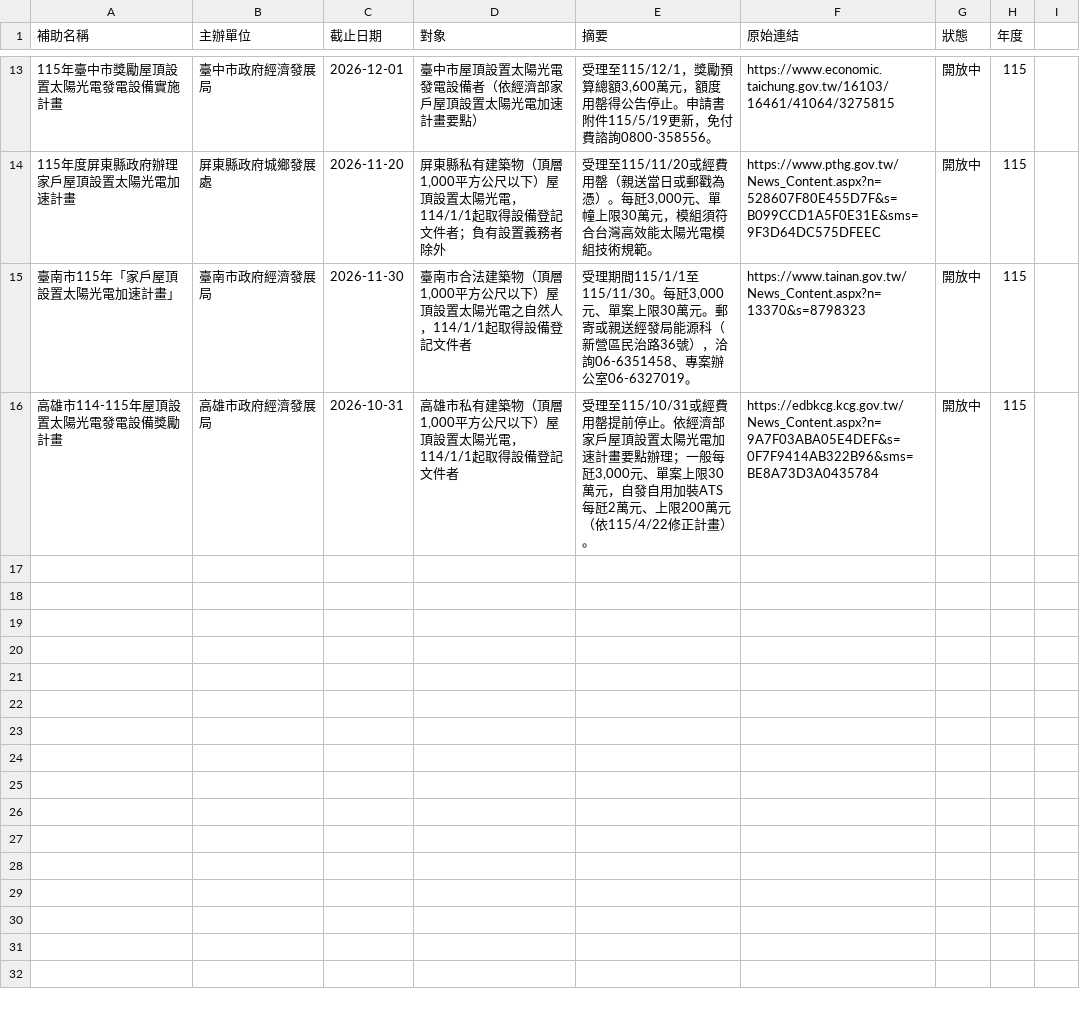
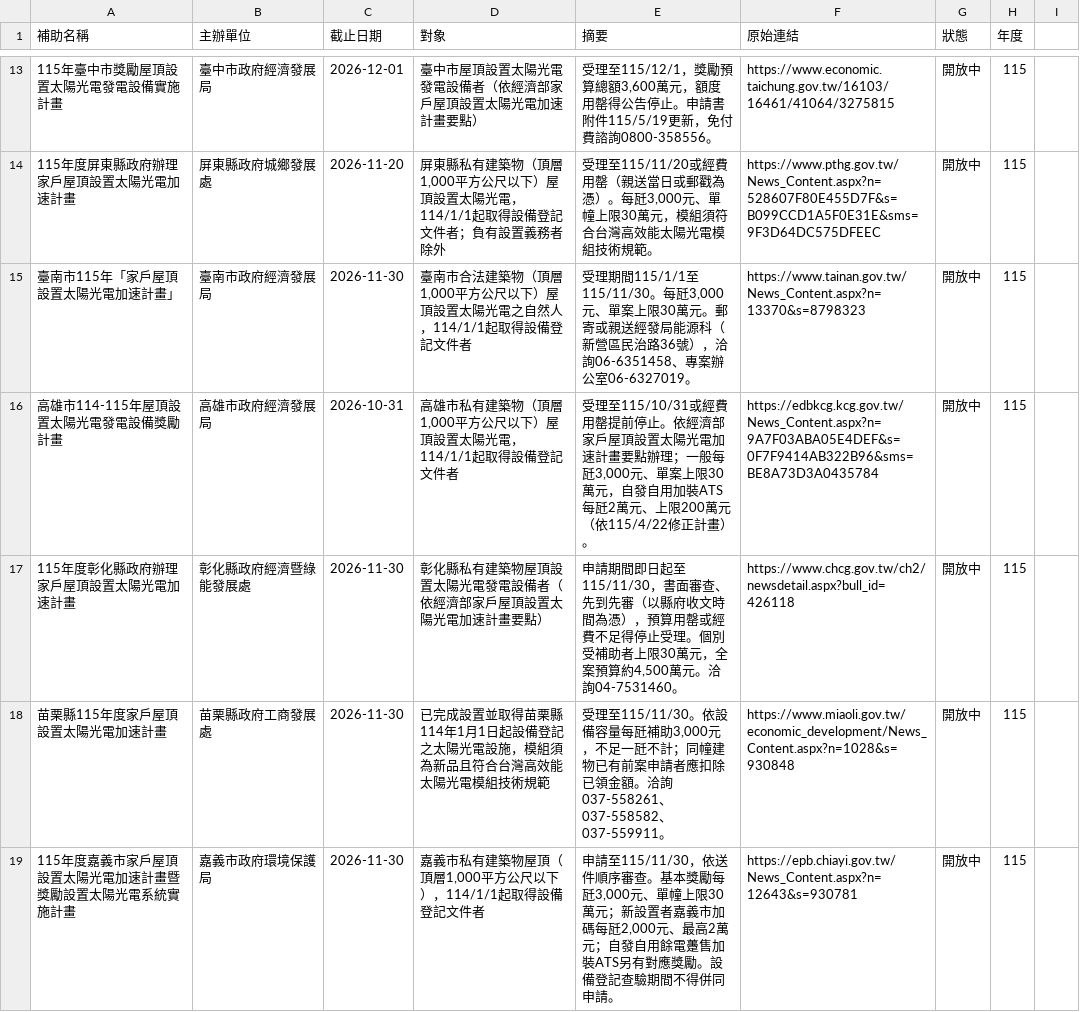
Before and after one commit to tommyliu2009/energy-subsidy, a CSV file: extra.csv, drawn as a sheet; only a part is shown, gaps mark what is left out.

```diff
--- a/extra.csv
+++ b/extra.csv
@@ -16 +16,4 @@
 高雄市114-115年屋頂設置太陽光電發電設備獎勵計畫,高雄市政府經濟發展局,2026-10-31,"高雄市私有建築物（頂層1,000平方公尺以下）屋頂設置太陽光電，114/1/1起取得設備登記文件者","受理至115/10/31或經費用罄提前停止。依經濟部家戶屋頂設置太陽光電加速計畫要點辦理；一般每瓩3,000元、單案上限30萬元，自發自用加裝ATS每瓩2萬元、上限200萬元（依115/4/22修正計畫）。",https://edbkcg.kcg.gov.tw/News_Content.aspx?n=9A7F03ABA05E4DEF&s=0F7F9414AB322B96&sms=BE8A73D3A0435784,開放中,115
+115年度彰化縣政府辦理家戶屋頂設置太陽光電加速計畫,彰化縣政府經濟暨綠能發展處,2026-11-30,彰化縣私有建築物屋頂設置太陽光電發電設備者（依經濟部家戶屋頂設置太陽光電加速計畫要點）,"申請期間即日起至115/11/30，書面審查、先到先審（以縣府收文時間為憑），預算用罄或經費不足得停止受理。個別受補助者上限30萬元，全案預算約4,500萬元。洽詢04-7531460。",https://www.chcg.gov.tw/ch2/newsdetail.aspx?bull_id=426118,開放中,115
+苗栗縣115年度家戶屋頂設置太陽光電加速計畫,苗栗縣政府工商發展處,2026-11-30,已完成設置並取得苗栗縣114年1月1日起設備登記之太陽光電設施，模組須為新品且符合台灣高效能太陽光電模組技術規範,"受理至115/11/30。依設備容量每瓩補助3,000元，不足一瓩不計；同幢建物已有前案申請者應扣除已領金額。洽詢037-558261、037-558582、037-559911。",https://www.miaoli.gov.tw/economic_development/News_Content.aspx?n=1028&s=930848,開放中,115
+115年度嘉義市家戶屋頂設置太陽光電加速計畫暨獎勵設置太陽光電系統實施計畫,嘉義市政府環境保護局,2026-11-30,"嘉義市私有建築物屋頂（頂層1,000平方公尺以下），114/1/1起取得設備登記文件者","申請至115/11/30，依送件順序審查。基本獎勵每瓩3,000元、單幢上限30萬元；新設置者嘉義市加碼每瓩2,000元、最高2萬元；自發自用餘電躉售加裝ATS另有對應獎勵。設備登記查驗期間不得併同申請。",https://epb.chiayi.gov.tw/News_Content.aspx?n=12643&s=930781,開放中,115
```
Also changed, not shown: 2 other files.
